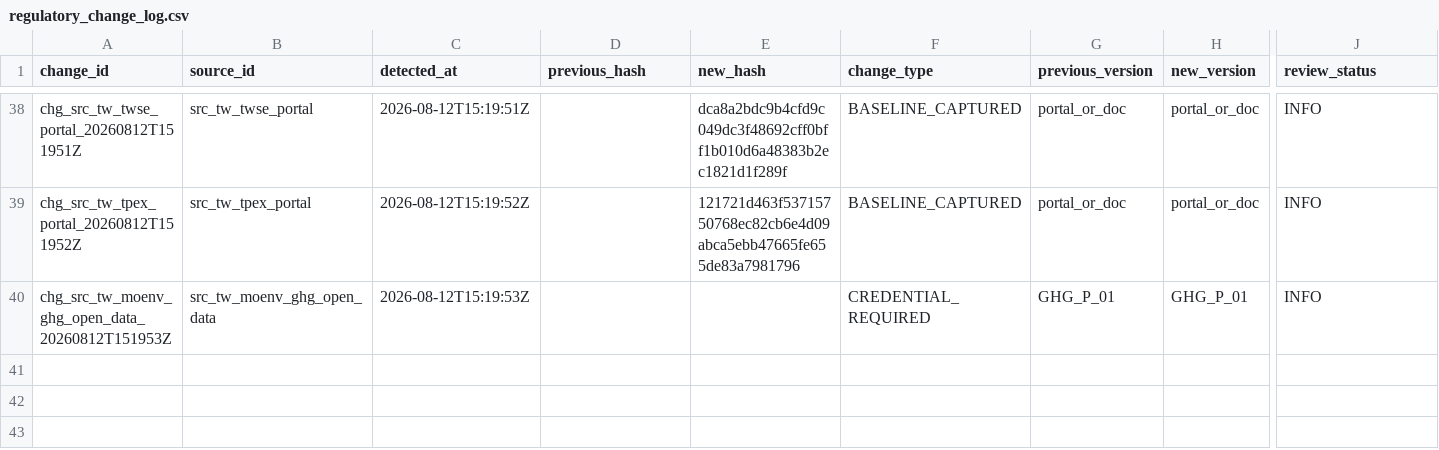
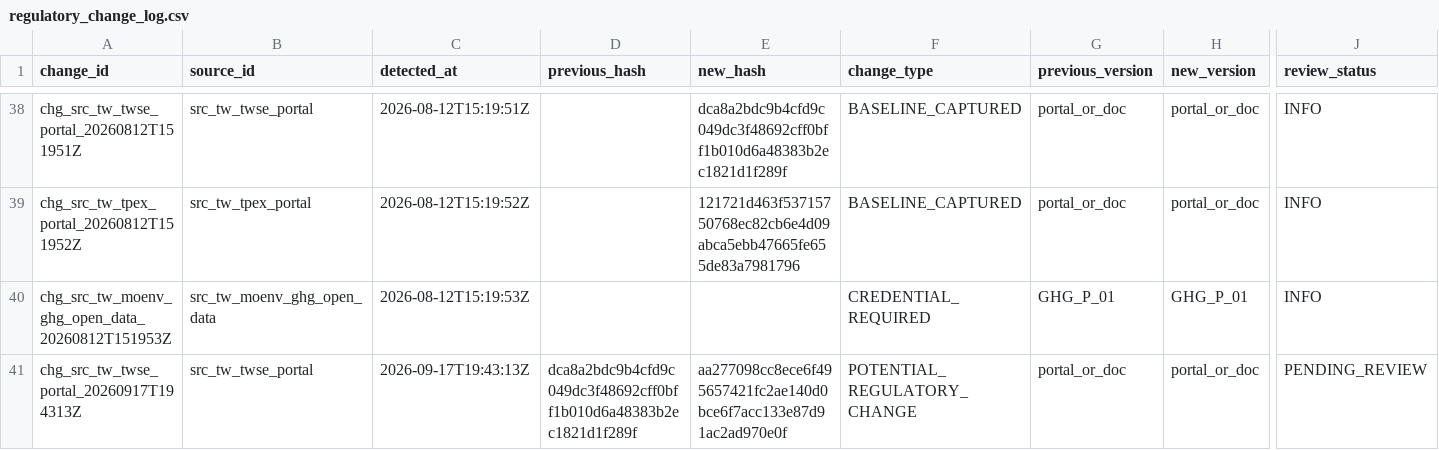
Before and after one commit to Ting-En-Chien/carbon-evidence-ledger-tw, a CSV file: data/regulatory/durable_state/regulatory_change_log.csv, drawn as a sheet; only a part is shown, gaps mark what is left out; rows hold the shown columns only; the diff names each change by its address in the sheet, - before the commit and + after, or states it on an @@ line.

```diff
--- a/data/regulatory/durable_state/regulatory_change_log.csv
+++ b/data/regulatory/durable_state/regulatory_change_log.csv
+row 41: chg_src_tw_twse_portal_20260917T194313Z | src_tw_twse_portal | 2026-09-17T19:43:13Z | dca8a2bdc9b4cfd9c049dc3f48692cff0bff1b010d6a48383b2ec1821d1f289f | aa277098cc8ece6f495657421fc2ae140d0bce6f7acc133e87d91ac2ad970e0f | POTENTIAL_REGULATORY_CHANGE | portal_or_doc | portal_or_doc | PENDING_REVIEW
```
Also changed, not shown: data/regulatory/durable_state/source_freshness_state.csv, data/regulatory/regulatory_change_log.csv, 8 other files.
